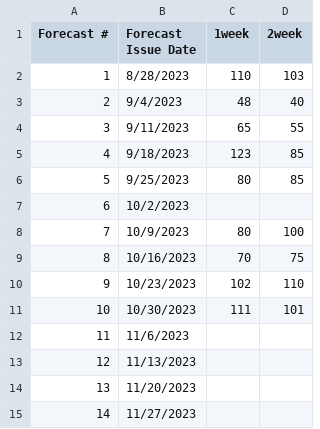
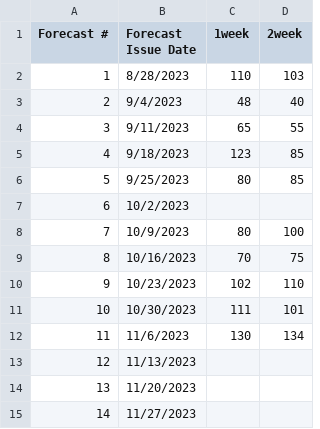
Before and after one commit to HAS-Tools-2023/forecasting, a CSV file: forecast_entries/drainer.csv, drawn as a sheet.

Commit message:
Forecast W10 update

```diff
--- a/forecast_entries/drainer.csv
+++ b/forecast_entries/drainer.csv
@@ -11,3 +11,3 @@
 10,10/30/2023,111,101
-11,11/6/2023,,
+11,11/6/2023,130,134
 12,11/13/2023,,
```
